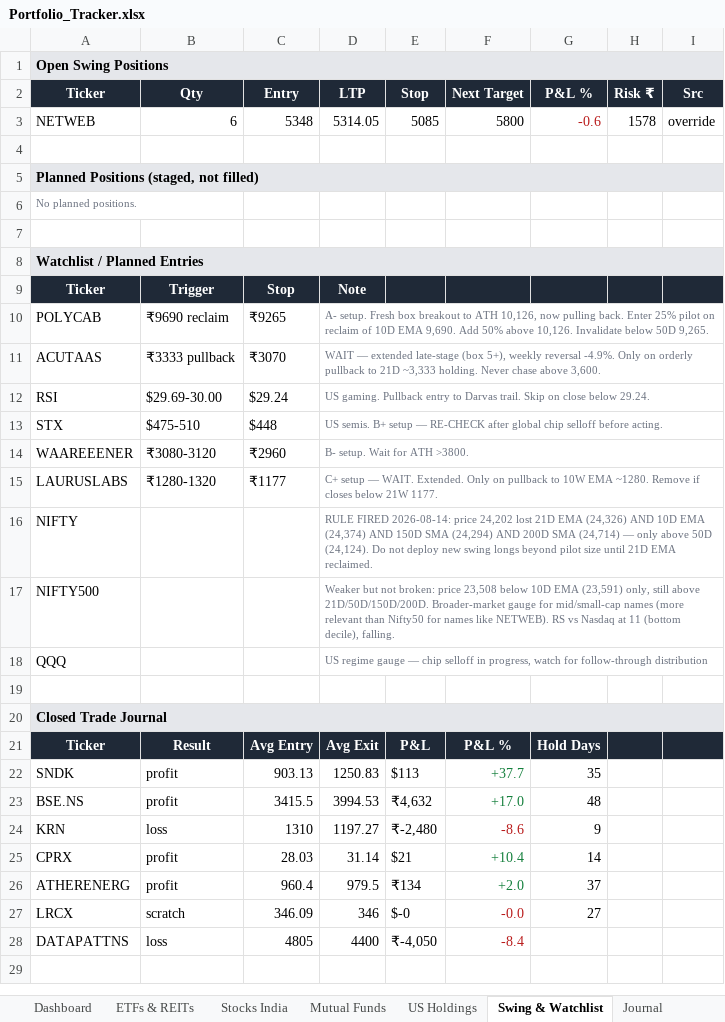
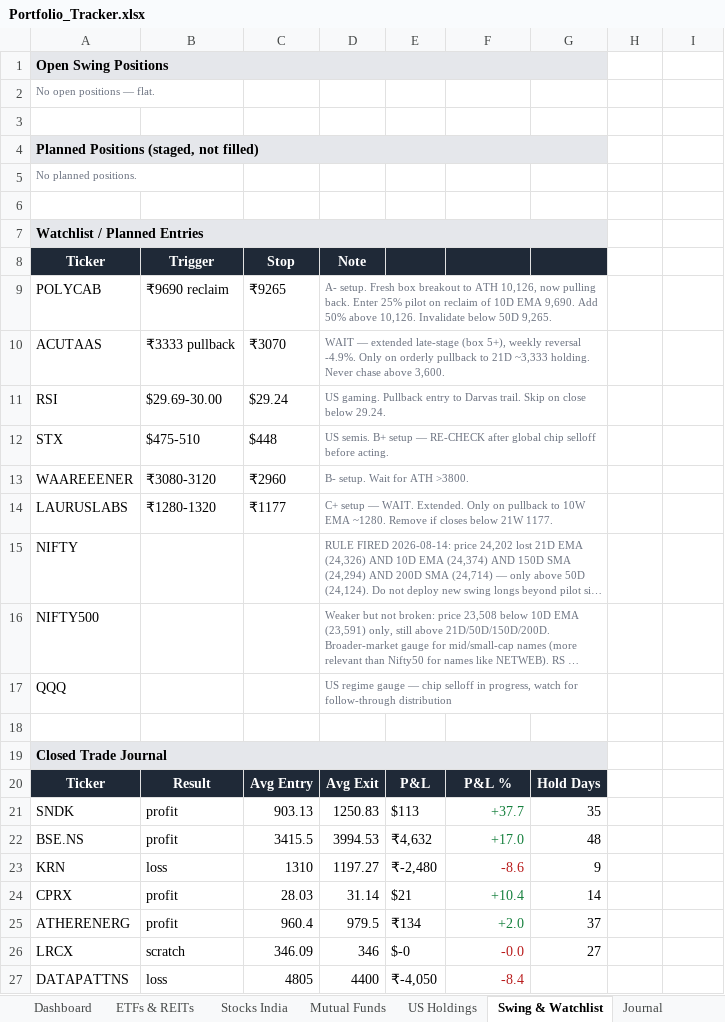
Before and after one commit to aceit247/openbb, an Excel workbook: examples/swing_monitor/Portfolio_Tracker.xlsx, sheet Swing & Watchlist, drawn as a sheet; long unchanged cells end in …; values as stored, in another font and other column widths than the file's, no borders; removed rows and columns are numbered as before the commit, all else as after; the diff names each change by its address in the sheet, - before the commit and + after, or states it on an @@ line.

```diff
--- a/examples/swing_monitor/Portfolio_Tracker.xlsx (sheet Swing & Watchlist)
+++ b/examples/swing_monitor/Portfolio_Tracker.xlsx (sheet Swing & Watchlist)
-A1:I1 merged
+A1:G1 merged
-row 2: Ticker | Qty | Entry | LTP | Stop | Next Target | P&L % | Risk ₹ | Src
-row 3: NETWEB | 6 | 5348 | 5314.05 | 5085 | 5800 | -0.6 | 1578 | override
+row 2: No open positions — flat.
-A5:I5 merged
+A4:G4 merged
-A8:I8 merged
+A7:G7 merged
-H8:I8 fill: #1F2937
+H8:I8 fill: none
-D10:I10 merged
+D9:G9 merged
-D11:I11 merged
+D10:G10 merged
-D12:I12 merged
+D11:G11 merged
-D13:I13 merged
+D12:G12 merged
-D14:I14 merged
+D13:G13 merged
-D15:I15 merged
+D14:G14 merged
-D16:I16 merged
+D15:G15 merged
-D17:I17 merged
+D16:G16 merged
-D18:I18 merged
+D17:G17 merged
-A20:I20 merged
+A19:G19 merged
-H20:I20 fill: #1F2937
+H20:I20 fill: none
```
Also changed, not shown: sheet Father, sheet Dashboard, 3 other files.
